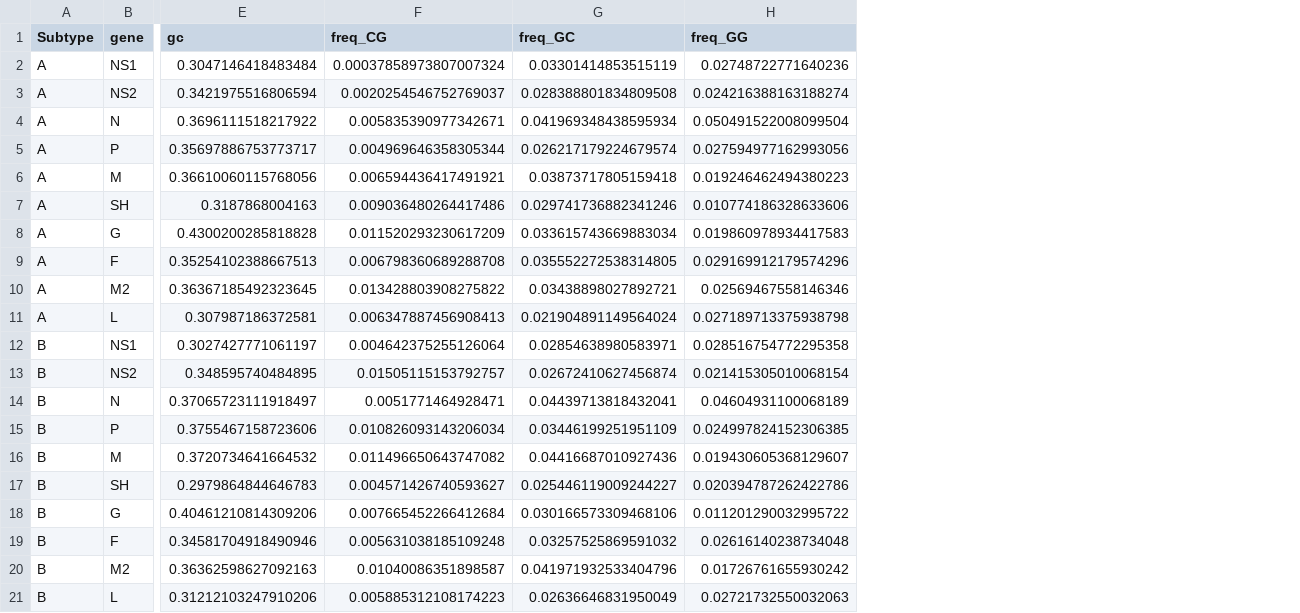
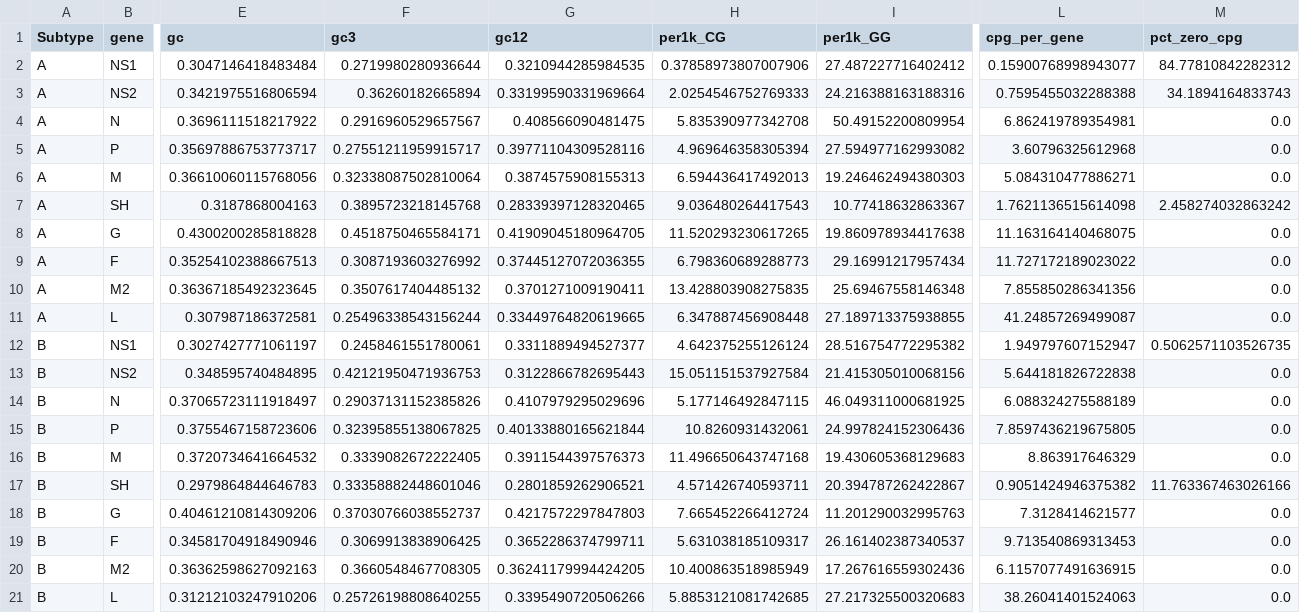
Before and after one commit to Wlimni/RSV, a TSV file: results/gene_summary.tsv, drawn as a sheet; only a part is shown, gaps mark what is left out; removed rows and columns are numbered as before the commit, all else as after; the diff names each change by its address in the sheet, - before the commit and + after, or states it on an @@ line.

```diff
--- a/results/gene_summary.tsv
+++ b/results/gene_summary.tsv
-column F (freq_CG), rows 2-21: 0.00037858973807007324 | 0.0020254546752769037 | 0.005835390977342671 | 0.004969646358305344 | 0.006594436417491921 | 0.009036480264417486 | 0.011520293230617209 | 0.006798360689288708 | 0.013428803908275822 | 0.006347887456908413 | 0.004642375255126064 | 0.01505115153792757 | 0.0051771464928471 | 0.010826093143206034 | 0.011496650643747082 | 0.004571426740593627 | 0.007665452266412684 | 0.005631038185109248 | 0.01040086351898587 | 0.005885312108174223
-column G (freq_GC), rows 2-21: 0.03301414853515119 | 0.028388801834809508 | 0.041969348438595934 | 0.026217179224679574 | 0.03873717805159418 | 0.029741736882341246 | 0.033615743669883034 | 0.035552272538314805 | 0.03438898027892721 | 0.021904891149564024 | 0.02854638980583971 | 0.02672410627456874 | 0.04439713818432041 | 0.03446199251951109 | 0.04416687010927436 | 0.025446119009244227 | 0.030166573309468106 | 0.03257525869591032 | 0.041971932533404796 | 0.02636646831950049
-column H (freq_GG), rows 2-21: 0.02748722771640236 | 0.024216388163188274 | 0.050491522008099504 | 0.027594977162993056 | 0.019246462494380223 | 0.010774186328633606 | 0.019860978934417583 | 0.029169912179574296 | 0.02569467558146346 | 0.027189713375938798 | 0.028516754772295358 | 0.021415305010068154 | 0.04604931100068189 | 0.024997824152306385 | 0.019430605368129607 | 0.020394787262422786 | 0.011201290032995722 | 0.02616140238734048 | 0.01726761655930242 | 0.02721732550032063
+column F (gc3), rows 2-21: 0.2719980280936644 | 0.36260182665894 | 0.2916960529657567 | 0.27551211959915717 | 0.32338087502810064 | 0.3895723218145768 | 0.4518750465584171 | 0.3087193603276992 | 0.3507617404485132 | 0.25496338543156244 | 0.2458461551780061 | 0.42121950471936753 | 0.29037131152385826 | 0.32395855138067825 | 0.3339082672222405 | 0.33358882448601046 | 0.37030766038552737 | 0.3069913838906425 | 0.3660548467708305 | 0.25726198808640255
+column G (gc12), rows 2-21: 0.3210944285984535 | 0.33199590331969664 | 0.408566090481475 | 0.39771104309528116 | 0.3874575908155313 | 0.28339397128320465 | 0.41909045180964705 | 0.37445127072036355 | 0.3701271009190411 | 0.33449764820619665 | 0.3311889494527377 | 0.3122866782695443 | 0.4107979295029696 | 0.40133880165621844 | 0.3911544397576373 | 0.2801859262906521 | 0.4217572297847803 | 0.3652286374799711 | 0.36241179994424205 | 0.3395490720506266
+column H (per1k_CG), rows 2-21: 0.37858973807007906 | 2.0254546752769333 | 5.835390977342708 | 4.969646358305394 | 6.594436417492013 | 9.036480264417543 | 11.520293230617265 | 6.798360689288773 | 13.428803908275835 | 6.347887456908448 | 4.642375255126124 | 15.051151537927584 | 5.177146492847115 | 10.8260931432061 | 11.496650643747168 | 4.571426740593711 | 7.665452266412724 | 5.631038185109317 | 10.400863518985949 | 5.8853121081742685
+column I (per1k_GG), rows 2-21: 27.487227716402412 | 24.216388163188316 | 50.49152200809954 | 27.594977162993082 | 19.246462494380303 | 10.77418632863367 | 19.860978934417638 | 29.16991217957434 | 25.69467558146348 | 27.189713375938855 | 28.516754772295382 | 21.415305010068156 | 46.049311000681925 | 24.997824152306436 | 19.430605368129683 | 20.394787262422867 | 11.201290032995763 | 26.161402387340537 | 17.267616559302436 | 27.217325500320683
+column L (cpg_per_gene), rows 2-21: 0.15900768998943077 | 0.7595455032288388 | 6.862419789354981 | 3.60796325612968 | 5.084310477886271 | 1.7621136515614098 | 11.163164140468075 | 11.727172189023022 | 7.855850286341356 | 41.24857269499087 | 1.949797607152947 | 5.644181826722838 | 6.088324275588189 | 7.8597436219675805 | 8.863917646329 | 0.9051424946375382 | 7.3128414621577 | 9.713540869313453 | 6.1157077491636915 | 38.26041401524063
+column M (pct_zero_cpg), rows 2-21: 84.77810842282312 | 34.1894164833743 | 0.0 | 0.0 | 0.0 | 2.458274032863242 | 0.0 | 0.0 | 0.0 | 0.0 | 0.5062571103526735 | 0.0 | 0.0 | 0.0 | 0.0 | 11.763367463026166 | 0.0 | 0.0 | 0.0 | 0.0
```
Also changed, not shown: 44 other files.
